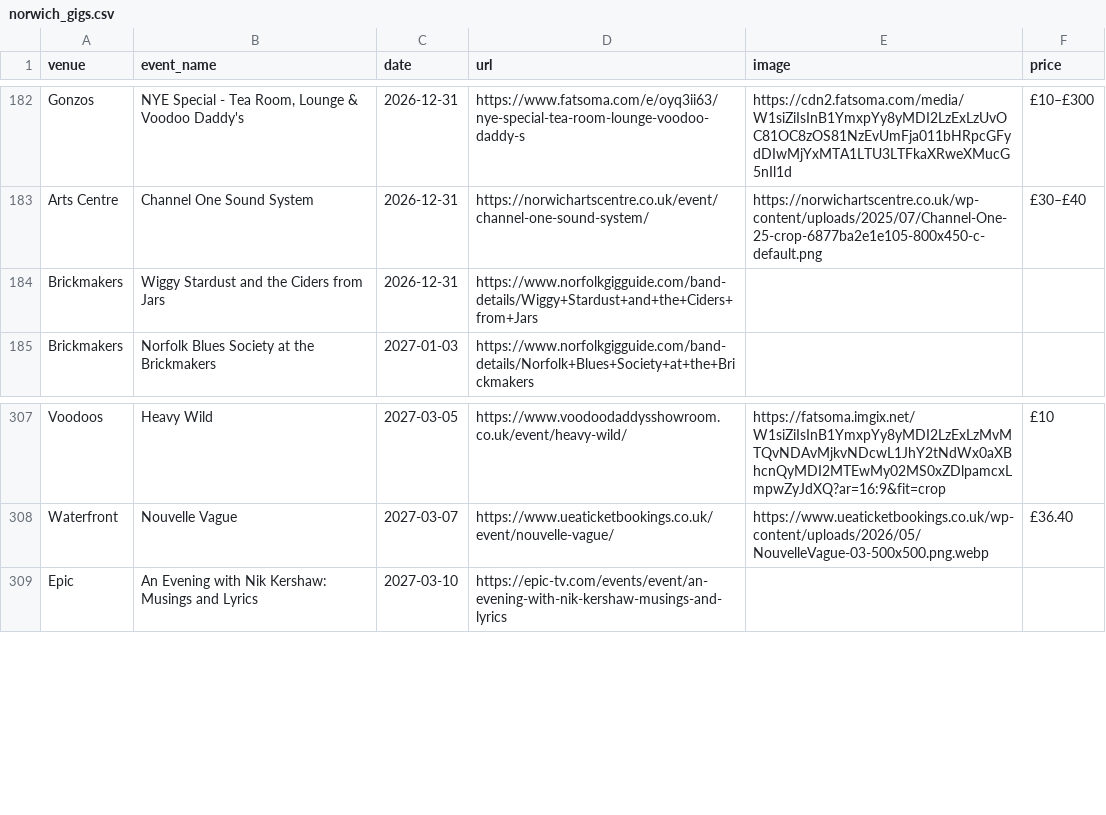
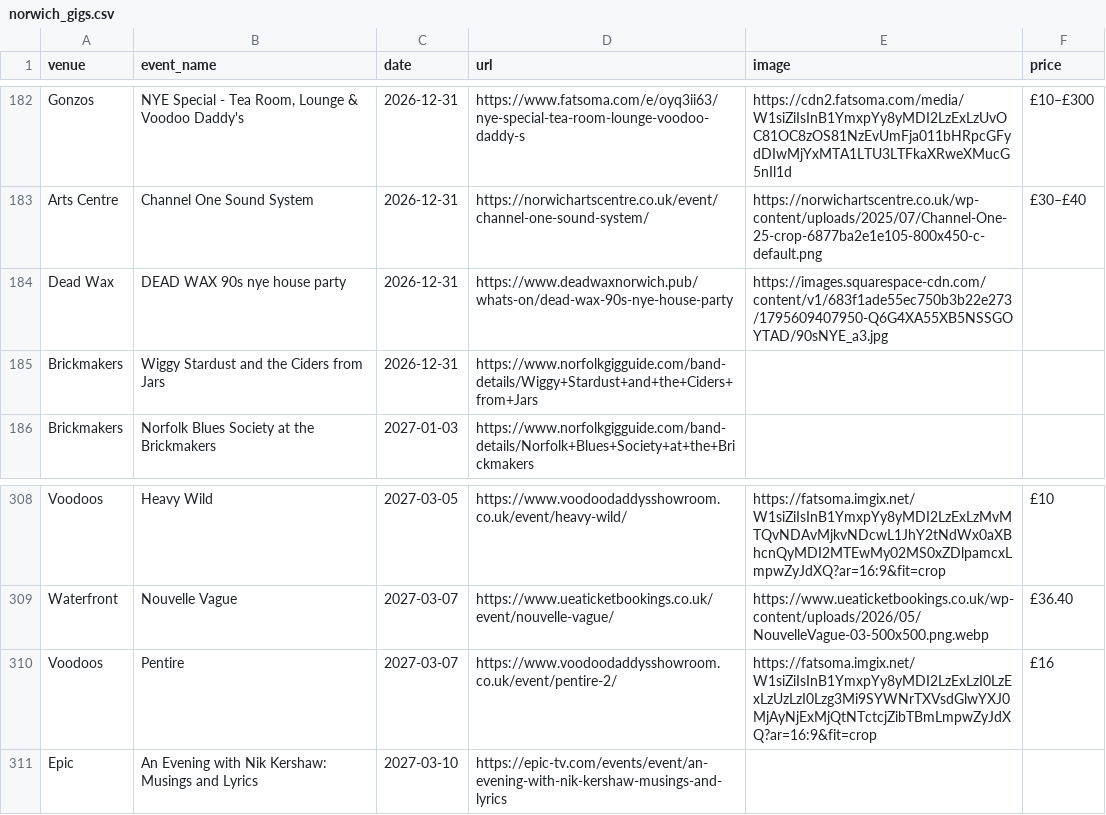
Before and after one commit to nathankjw/GigsNorwich-scraper, a CSV file: scraped_data/norwich_gigs.csv, drawn as a sheet; only a part is shown, gaps mark what is left out.

```diff
--- a/scraped_data/norwich_gigs.csv
+++ b/scraped_data/norwich_gigs.csv
@@ -183,2 +183,3 @@ Gonzos,"NYE Special - Tea Room, Lounge & Voodoo Daddy's",2026-12-31,https://www.
 Arts Centre,Channel One Sound System,2026-12-31,https://norwichartscentre.co.uk/event/channel-one-sound-system/,https://norwichartscentre.co.uk/wp-content/uploads/2025/07/Channel-One-25-crop-6877ba2e1e105-800x450-c-default.png,£30–£40
+Dead Wax,DEAD WAX 90s nye house party,2026-12-31,https://www.deadwaxnorwich.pub/whats-on/dead-wax-90s-nye-house-party,https://images.squarespace-cdn.com/content/v1/683f1ade55ec750b3b22e273/1795609407950-Q6G4XA55XB5NSSGOYTAD/90sNYE_a3.jpg,
 Brickmakers,Wiggy Stardust and the Ciders from Jars,2026-12-31,https://www.norfolkgigguide.com/band-details/Wiggy+Stardust+and+the+Ciders+from+Jars,,
@@ -308,2 +309,3 @@ Voodoos,Heavy Wild,2027-03-05,https://www.voodoodaddysshowroom.co.uk/event/heavy
 Waterfront,Nouvelle Vague,2027-03-07,https://www.ueaticketbookings.co.uk/event/nouvelle-vague/,https://www.ueaticketbookings.co.uk/wp-content/uploads/2026/05/NouvelleVague-03-500x500.png.webp,£36.40
+Voodoos,Pentire,2027-03-07,https://www.voodoodaddysshowroom.co.uk/event/pentire-2/,https://fatsoma.imgix.net/W1siZiIsInB1YmxpYy8yMDI2LzExLzI0LzExLzUzLzI0Lzg3Mi9SYWNrTXVsdGlwYXJ0MjAyNjExMjQtNTctcjZibTBmLmpwZyJdXQ?ar=16:9&fit=crop,£16
 Epic,An Evening with Nik Kershaw: Musings and Lyrics,2027-03-10,https://epic-tv.com/events/event/an-evening-with-nik-kershaw-musings-and-lyrics,,
```
Also changed, not shown: scraped_data/instagram/2026-12_24-31_page1of1.csv, scraped_data/norwich_gigs_flat.csv, 2 other files.
